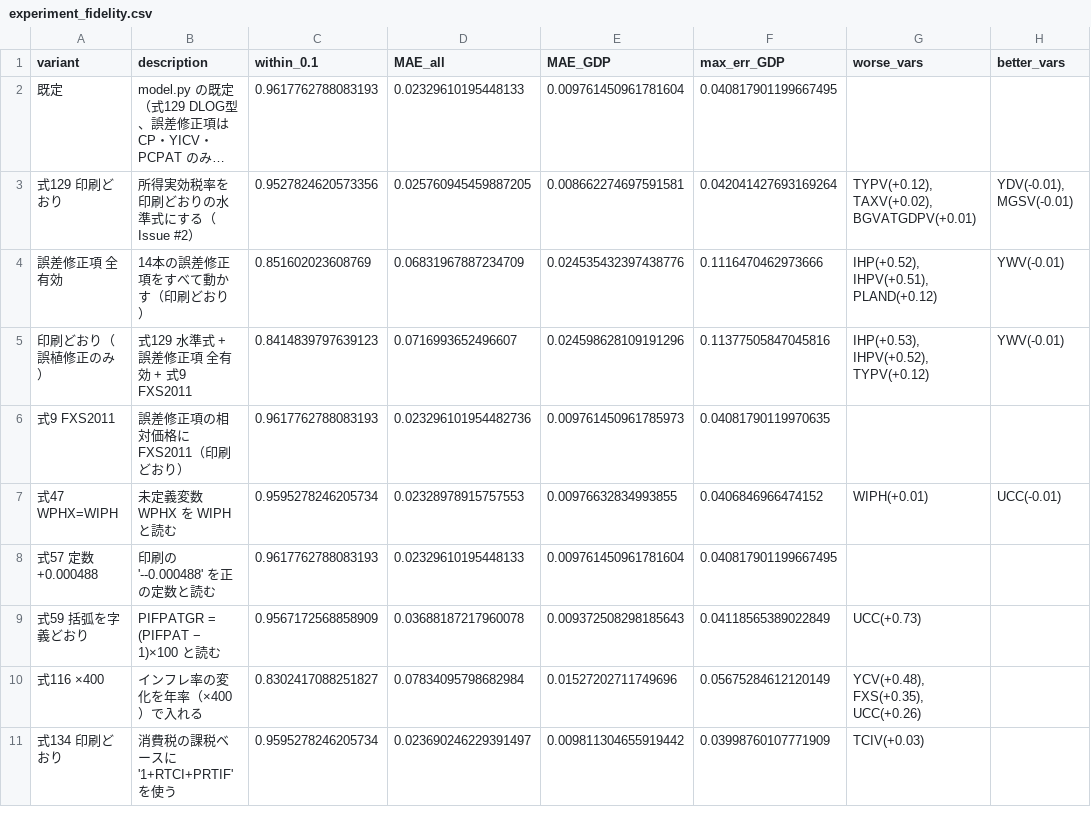
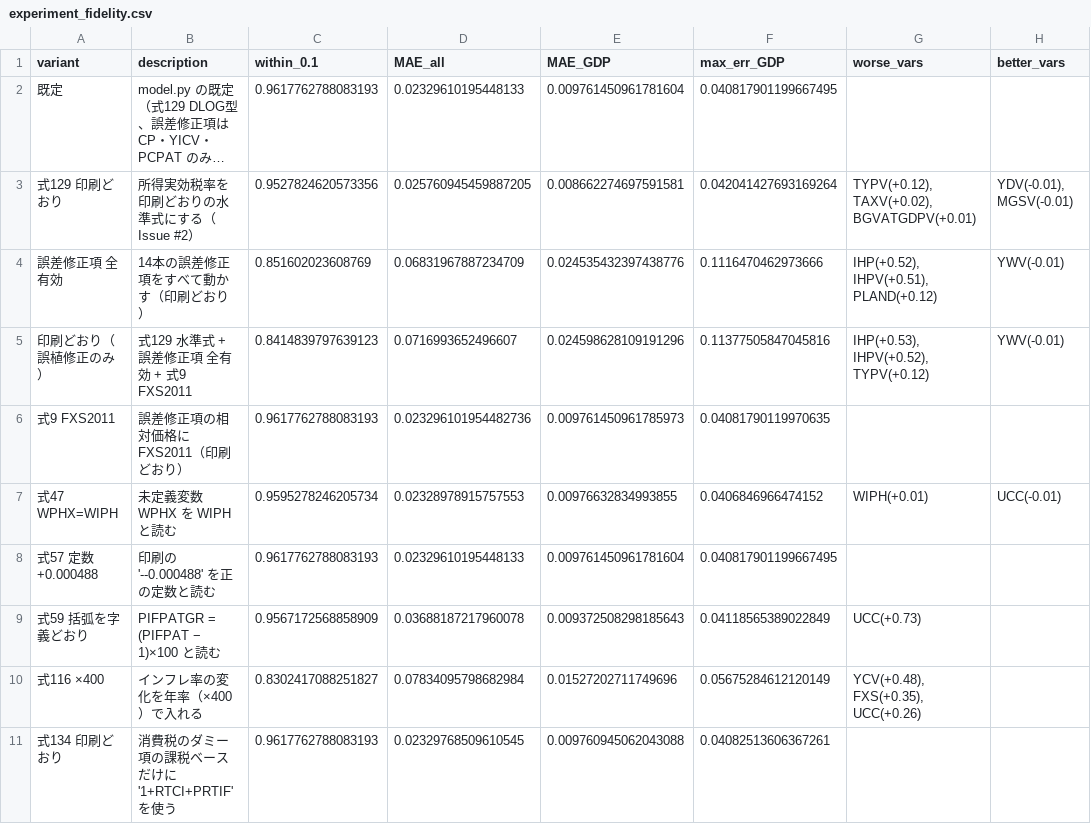
Before and after one commit to p72/esri-short-run-macro-model, a CSV file: output/experiment_fidelity.csv, drawn as a sheet; long unchanged cells end in ….

```diff
--- a/output/experiment_fidelity.csv
+++ b/output/experiment_fidelity.csv
@@ -10,2 +10,2 @@
 式116 ×400,インフレ率の変化を年率（×400）で入れる,0.8302417088251827,0.07834095798682984,0.01527202711749696,0.05675284612120149,"YCV(+0.48), FXS(+0.35), UCC(+0.26)",
-式134 印刷どおり,消費税の課税ベースに '1+RTCI+PRTIF' を使う,0.9595278246205734,0.023690246229391497,0.009811304655919442,0.03998760107771909,TCIV(+0.03),
+式134 印刷どおり,消費税のダミー項の課税ベースだけに '1+RTCI+PRTIF' を使う,0.9617762788083193,0.02329768509610545,0.009760945062043088,0.04082513606367261,,
```
Also changed, not shown: 8 other files.
